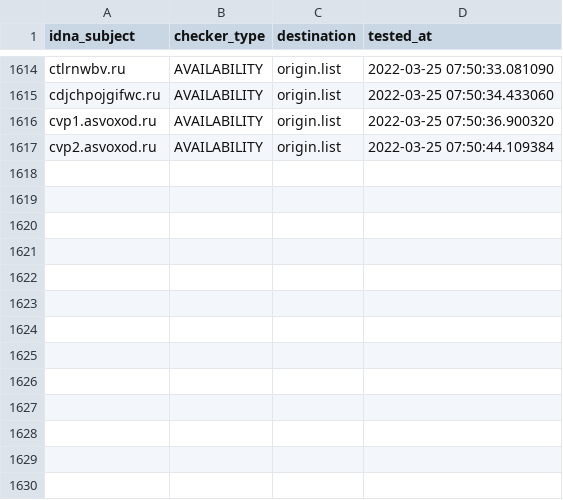
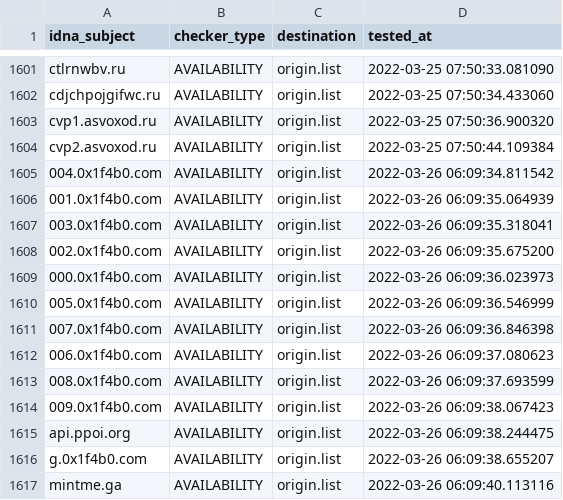
Before and after one commit to dead-hosts/CoinBlockersLists-hosts_browser_git_ZeroDot1, a CSV file: .pyfunceble/inactive.csv, drawn as a sheet; only a part is shown, gaps mark what is left out; the diff covers the shown part only; the diff names each change by its address in the sheet, - before the commit and + after, or states it on an @@ line.

Commit message:
[Final/Result][Dead-Hosts::CoinBlockersLists-hosts_browser_git_ZeroDot1] [GHA skip]
wftUsYkvbAYqYQpmwBWnbN_b

```diff
--- a/.pyfunceble/inactive.csv
+++ b/.pyfunceble/inactive.csv
+row 1605: 004.0x1f4b0.com | AVAILABILITY | origin.list | 2022-03-26 06:09:34.811542
+row 1606: 001.0x1f4b0.com | AVAILABILITY | origin.list | 2022-03-26 06:09:35.064939
+row 1607: 003.0x1f4b0.com | AVAILABILITY | origin.list | 2022-03-26 06:09:35.318041
+row 1608: 002.0x1f4b0.com | AVAILABILITY | origin.list | 2022-03-26 06:09:35.675200
+row 1609: 000.0x1f4b0.com | AVAILABILITY | origin.list | 2022-03-26 06:09:36.023973
+row 1610: 005.0x1f4b0.com | AVAILABILITY | origin.list | 2022-03-26 06:09:36.546999
+row 1611: 007.0x1f4b0.com | AVAILABILITY | origin.list | 2022-03-26 06:09:36.846398
+row 1612: 006.0x1f4b0.com | AVAILABILITY | origin.list | 2022-03-26 06:09:37.080623
+row 1613: 008.0x1f4b0.com | AVAILABILITY | origin.list | 2022-03-26 06:09:37.693599
+row 1614: 009.0x1f4b0.com | AVAILABILITY | origin.list | 2022-03-26 06:09:38.067423
+row 1615: api.ppoi.org | AVAILABILITY | origin.list | 2022-03-26 06:09:38.244475
+row 1616: g.0x1f4b0.com | AVAILABILITY | origin.list | 2022-03-26 06:09:38.655207
+row 1617: mintme.ga | AVAILABILITY | origin.list | 2022-03-26 06:09:40.113116
```
Also changed, not shown: 13 removed rows elsewhere in this file, 13 other files.
